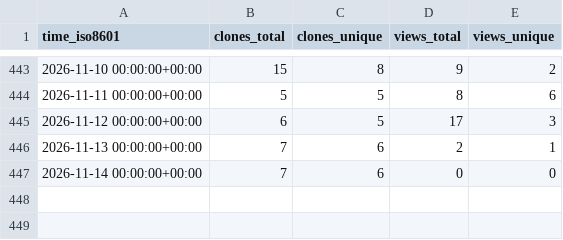
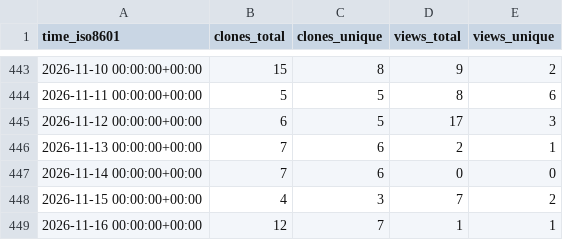
Before and after one commit to edanya-uma/Tsunami-HySEA, a CSV file: edanya-uma/Tsunami-HySEA/ghrs-data/views_clones_aggregate.csv, drawn as a sheet; only a part is shown, gaps mark what is left out; the diff names each change by its address in the sheet, - before the commit and + after, or states it on an @@ line.

```diff
--- a/edanya-uma/Tsunami-HySEA/ghrs-data/views_clones_aggregate.csv
+++ b/edanya-uma/Tsunami-HySEA/ghrs-data/views_clones_aggregate.csv
+row 448: 2026-11-15 00:00:00+00:00 | 4 | 3 | 7 | 2
+row 449: 2026-11-16 00:00:00+00:00 | 12 | 7 | 1 | 1
```
Also changed, not shown: 1 other file.
